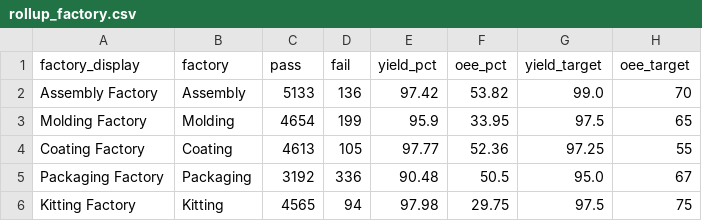
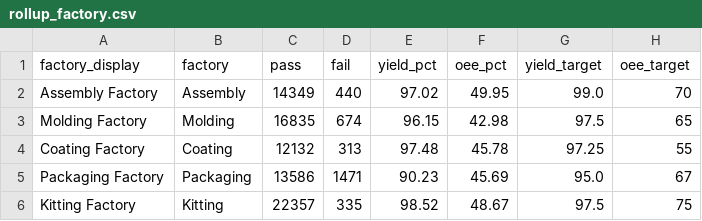
Before and after one commit to todd-cpme/ClearOEEDemo, a CSV file: data/rollup_factory.csv, drawn as a sheet.

```diff
--- a/data/rollup_factory.csv
+++ b/data/rollup_factory.csv
@@ -1,6 +1,6 @@
 factory_display,factory,pass,fail,yield_pct,oee_pct,yield_target,oee_target
-Assembly Factory,Assembly,5133,136,97.42,53.82,99.0,70
-Molding Factory,Molding,4654,199,95.9,33.95,97.5,65
-Coating Factory,Coating,4613,105,97.77,52.36,97.25,55
-Packaging Factory,Packaging,3192,336,90.48,50.5,95.0,67
-Kitting Factory,Kitting,4565,94,97.98,29.75,97.5,75
+Assembly Factory,Assembly,14349,440,97.02,49.95,99.0,70
+Molding Factory,Molding,16835,674,96.15,42.98,97.5,65
+Coating Factory,Coating,12132,313,97.48,45.78,97.25,55
+Packaging Factory,Packaging,13586,1471,90.23,45.69,95.0,67
+Kitting Factory,Kitting,22357,335,98.52,48.67,97.5,75
```
Also changed, not shown: data/events.csv, data/rollup_line.csv, 3 other files.
